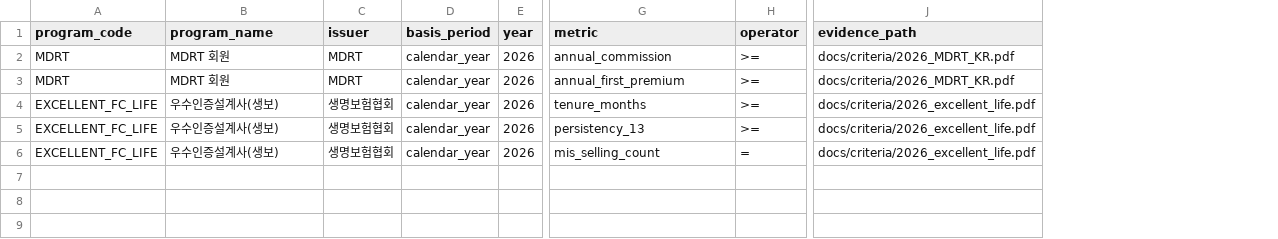
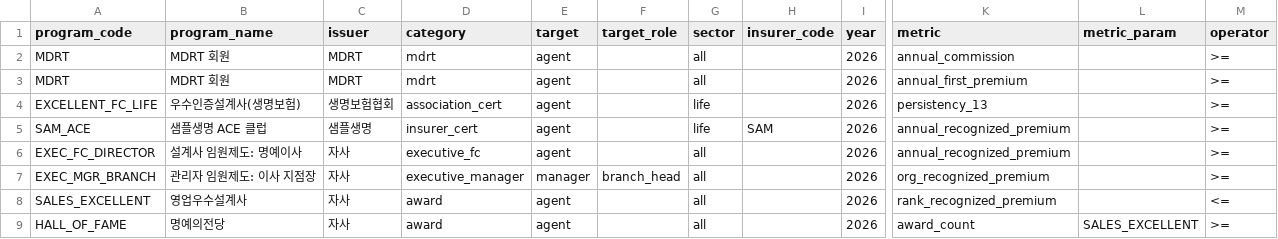
Before and after one commit to iyanz1643-a11y/M_iteRnal, a CSV file: templates/14_인증기준.csv, drawn as a sheet; only a part is shown, gaps mark what is left out; removed rows and columns are numbered as before the commit, all else as after; rows hold the shown columns only; the diff names each change by its address in the sheet, - before the commit and + after, or states it on an @@ line.

```diff
--- a/templates/14_인증기준.csv
+++ b/templates/14_인증기준.csv
-column D (basis_period), rows 2-3: calendar_year | calendar_year; row 5: calendar_year
+column D (category), rows 2-4: mdrt | mdrt | association_cert
+column E (target), rows 2-4: all agent
+column F (target_role), empty
+column G (sector), rows 2-4: all | all | life
+column H (insurer_code), empty
+column L (metric_param), empty
-column J (evidence_path), rows 2-3: docs/criteria/2026_MDRT_KR.pdf | docs/criteria/2026_MDRT_KR.pdf; row 5: docs/criteria/2026_excellent_life.pdf
-row 4: EXCELLENT_FC_LIFE | 우수인증설계사(생보) | 생명보험협회 | calendar_year | 2026 | tenure_months | >= | docs/criteria/2026_excellent_life.pdf
-B4 (program_name): 우수인증설계사(생보)
+B4 (program_name): 우수인증설계사(생명보험)
-row 6: EXCELLENT_FC_LIFE | 우수인증설계사(생보) | 생명보험협회 | calendar_year | 2026 | mis_selling_count | = | docs/criteria/2026_excellent_life.pdf
+row 5: SAM_ACE | 샘플생명 ACE 클럽 | 샘플생명 | insurer_cert | agent |  | life | SAM | 2026 | annual_recognized_premium |  | >=
+row 6: EXEC_FC_DIRECTOR | 설계사 임원제도: 명예이사 | 자사 | executive_fc | agent |  | all |  | 2026 | annual_recognized_premium |  | >=
+row 7: EXEC_MGR_BRANCH | 관리자 임원제도: 이사 지점장 | 자사 | executive_manager | manager | branch_head | all |  | 2026 | org_recognized_premium |  | >=
+row 8: SALES_EXCELLENT | 영업우수설계사 | 자사 | award | agent |  | all |  | 2026 | rank_recognized_premium |  | <=
+row 9: HALL_OF_FAME | 명예의전당 | 자사 | award | agent |  | all |  | 2026 | award_count | SALES_EXCELLENT | >=
```
Also changed, not shown: templates/04_수수료율규칙.csv, templates/05_구간시상규칙.csv, 48 other files.
